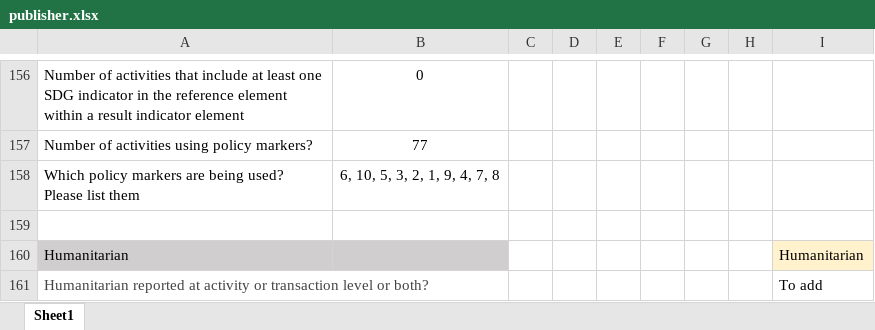
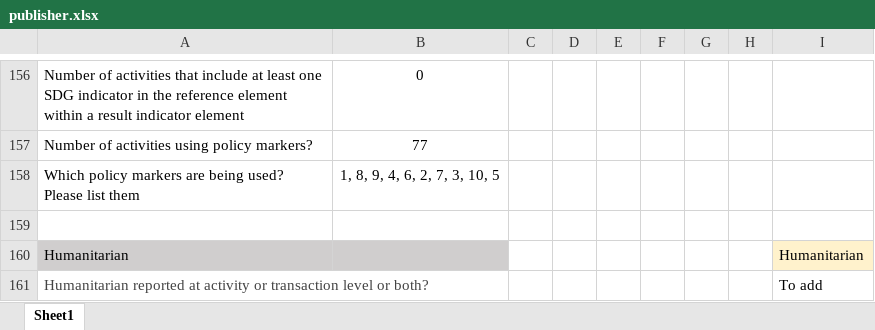
Before and after one commit to akmiller01/how-publishers-publish, an Excel workbook: output/drc/publisher.xlsx, sheet Sheet1, drawn as a sheet; only a part is shown, gaps mark what is left out; values as stored, in another font and other column widths than the file's, no borders; the diff names each change by its address in the sheet, - before the commit and + after, or states it on an @@ line.

Commit message:
All priority publishers

```diff
--- a/output/drc/publisher.xlsx (sheet Sheet1)
+++ b/output/drc/publisher.xlsx (sheet Sheet1)
-B158: 6, 10, 5, 3, 2, 1, 9, 4, 7, 8
+B158: 1, 8, 9, 4, 6, 2, 7, 3, 10, 5
```
Also changed, not shown: 2 other files.
